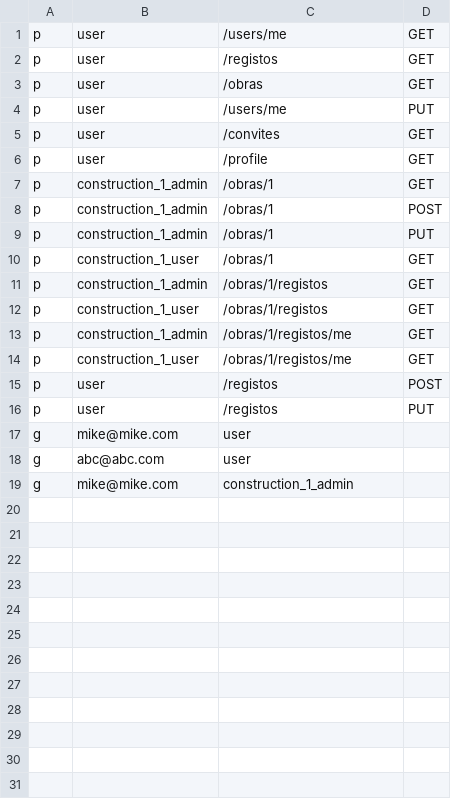
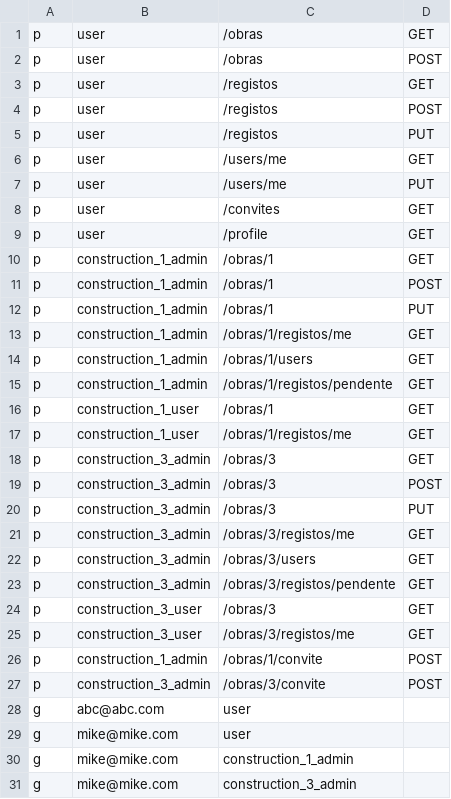
Before and after one commit to mikemreira/ProjetoESeminario_G5, a CSV file: src/main/resources/policy.csv, drawn as a sheet.

```diff
--- a/src/main/resources/policy.csv
+++ b/src/main/resources/policy.csv
@@ -1,4 +1,7 @@
+p, user, /obras, GET
+p, user, /obras, POST
+p, user, /registos, GET
+p, user, /registos, POST
+p, user, /registos, PUT
 p, user, /users/me, GET
-p, user, /registos, GET
-p, user, /obras, GET
 p, user, /users/me, PUT
@@ -9,11 +12,20 @@ p, construction_1_admin, /obras/1, POST
 p, construction_1_admin, /obras/1, PUT
+p, construction_1_admin, /obras/1/registos/me, GET
+p, construction_1_admin, /obras/1/users, GET
+p, construction_1_admin, /obras/1/registos/pendente, GET
 p, construction_1_user, /obras/1, GET
-p, construction_1_admin, /obras/1/registos, GET
-p, construction_1_user, /obras/1/registos, GET
-p, construction_1_admin, /obras/1/registos/me, GET
 p, construction_1_user, /obras/1/registos/me, GET
-p, user, /registos, POST
-p, user, /registos, PUT
+p, construction_3_admin, /obras/3, GET
+p, construction_3_admin, /obras/3, POST
+p, construction_3_admin, /obras/3, PUT
+p, construction_3_admin, /obras/3/registos/me, GET
+p, construction_3_admin, /obras/3/users, GET
+p, construction_3_admin, /obras/3/registos/pendente, GET
+p, construction_3_user, /obras/3, GET
+p, construction_3_user, /obras/3/registos/me, GET
+p, construction_1_admin, /obras/1/convite, POST
+p, construction_3_admin, /obras/3/convite, POST
+g, abc@abc.com, user
 g, mike@mike.com, user
-g, abc@abc.com, user
 g, mike@mike.com, construction_1_admin
+g, mike@mike.com, construction_3_admin
```
Also changed, not shown: 6 other files.
